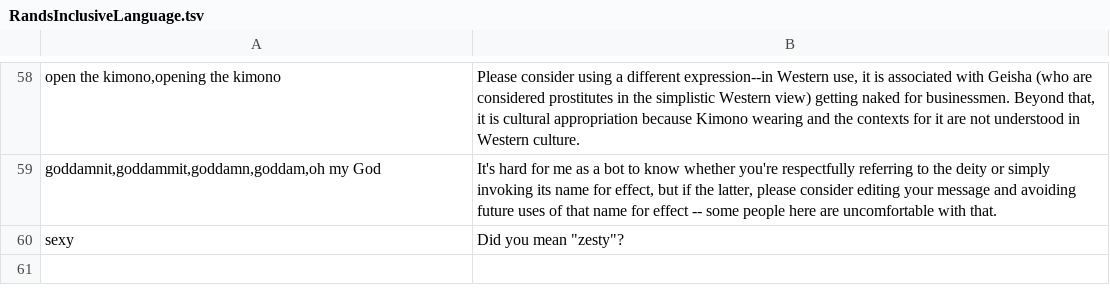
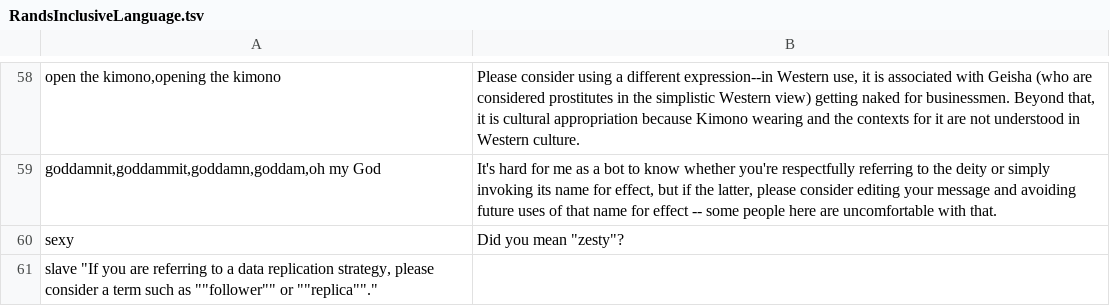
Before and after one commit to randsleadershipslack/documents-and-resources, a TSV file: RandsInclusiveLanguage.tsv, drawn as a sheet; only a part is shown, gaps mark what is left out; the diff names each change by its address in the sheet, - before the commit and + after, or states it on an @@ line.

Commit message:
warn on use of 'slave'
In database/software development terminology, master/slave is a dated reference to a data replication strategy. Suggest alternatives such as 'replica' or 'follower'.

```diff
--- a/RandsInclusiveLanguage.tsv
+++ b/RandsInclusiveLanguage.tsv
+row 61: slave "If you are referring to a data replication strategy, please consider a term such as ""follower"" or ""replica""."
```
